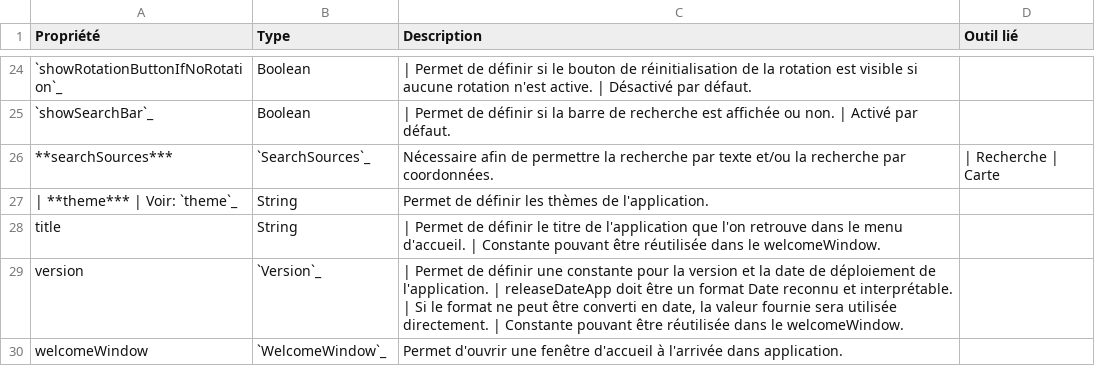
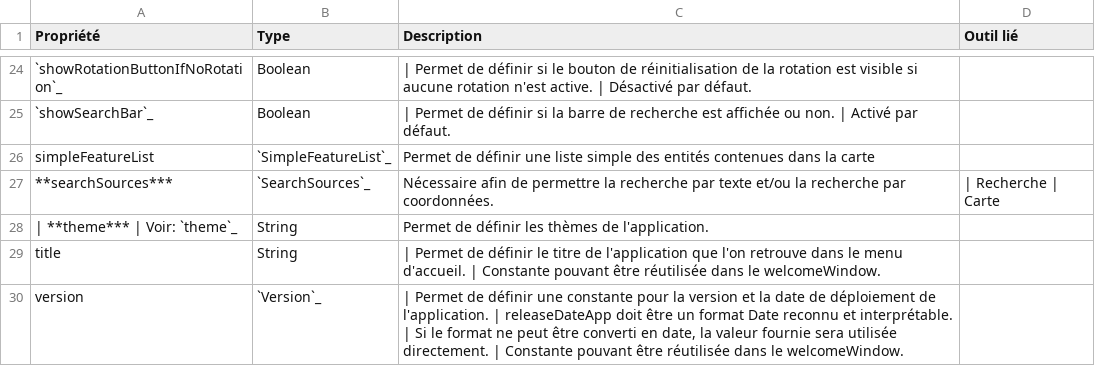
Before and after one commit to infra-geo-ouverte/igo2, a CSV file: docs/_tables/fr/config/config-summary.csv, drawn as a sheet; only a part is shown, gaps mark what is left out; the shorter side is filled out with more unchanged rows; the diff names each change by its address in the sheet, - before the commit and + after, or states it on an @@ line.

Commit message:
SimpleFeatureList docs

```diff
--- a/docs/_tables/fr/config/config-summary.csv
+++ b/docs/_tables/fr/config/config-summary.csv
+row 26: simpleFeatureList | `SimpleFeatureList`_ | Permet de définir une liste simple des entités contenues dans la carte
```
Also changed, not shown: 2 other files.
